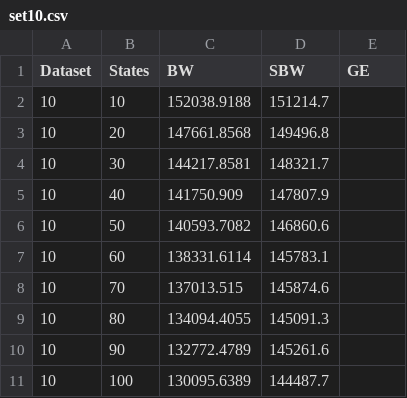
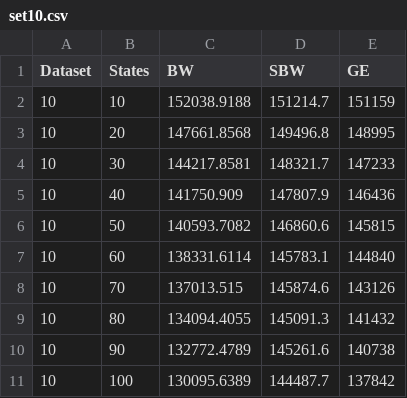
Before and after one commit to kentmc/P7-Machine-Intelligence, a CSV file: Report/content/Experiments/graphdata/set10.csv, drawn as a sheet.

```diff
--- a/Report/content/Experiments/graphdata/set10.csv
+++ b/Report/content/Experiments/graphdata/set10.csv
@@ -1,11 +1,11 @@
 Dataset	States	BW	SBW	GE
-10	10	152038.9188	151214.7	
-10	20	147661.8568	149496.8	
-10	30	144217.8581	148321.7	
-10	40	141750.909	147807.9	
-10	50	140593.7082	146860.6	
-10	60	138331.6114	145783.1	
-10	70	137013.515	145874.6	
-10	80	134094.4055	145091.3	
-10	90	132772.4789	145261.6	
-10	100	130095.6389	144487.7	
+10	10	152038.9188	151214.7	151159
+10	20	147661.8568	149496.8	148995
+10	30	144217.8581	148321.7	147233
+10	40	141750.909	147807.9	146436
+10	50	140593.7082	146860.6	145815
+10	60	138331.6114	145783.1	144840
+10	70	137013.515	145874.6	143126
+10	80	134094.4055	145091.3	141432
+10	90	132772.4789	145261.6	140738
+10	100	130095.6389	144487.7	137842
```
Also changed, not shown: Report/content/Experiments/graphdata/set32.csv, Report/content/Experiments/graphdata/set35.csv, 10 other files.
